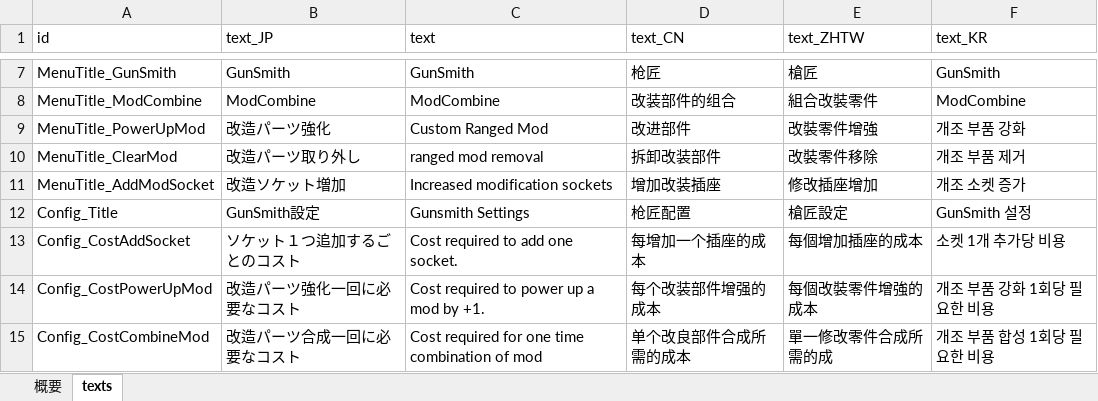
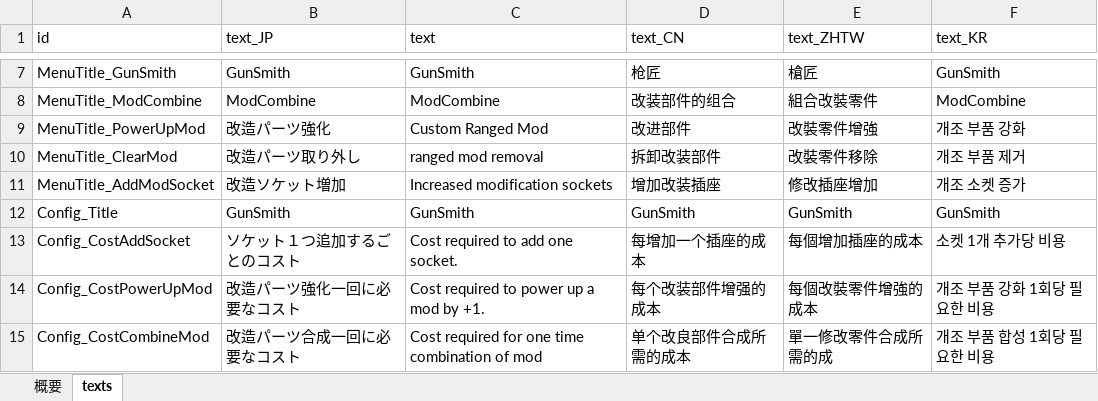
Before and after one commit to yu-ituki/ElinMod, an Excel workbook: Elin_GunSmith/data/resource/tables/mod_texts.xlsm, sheet texts, drawn as a sheet; only a part is shown, gaps mark what is left out; values as stored, in another font and other column widths than the file's, no borders; charts and pictures not drawn; the diff names each change by its address in the sheet, - before the commit and + after, or states it on an @@ line.

```diff
--- a/Elin_GunSmith/data/resource/tables/mod_texts.xlsm (sheet texts)
+++ b/Elin_GunSmith/data/resource/tables/mod_texts.xlsm (sheet texts)
-B12 (text_JP): GunSmith設定
+B12 (text_JP): GunSmith
-C12 (text): Gunsmith Settings
+C12 (text): GunSmith
-D12 (text_CN): 枪匠配置
+D12 (text_CN): GunSmith
-E12 (text_ZHTW): 槍匠設定
+E12 (text_ZHTW): GunSmith
-F12 (text_KR): GunSmith 설정
+F12 (text_KR): GunSmith
```
Also changed, not shown: Elin_AutoCrafter/data/resource/tables/mod_texts.xlsm, Elin_AutoEat/data/resource/tables/mod_texts.xlsm, 41 other files.
